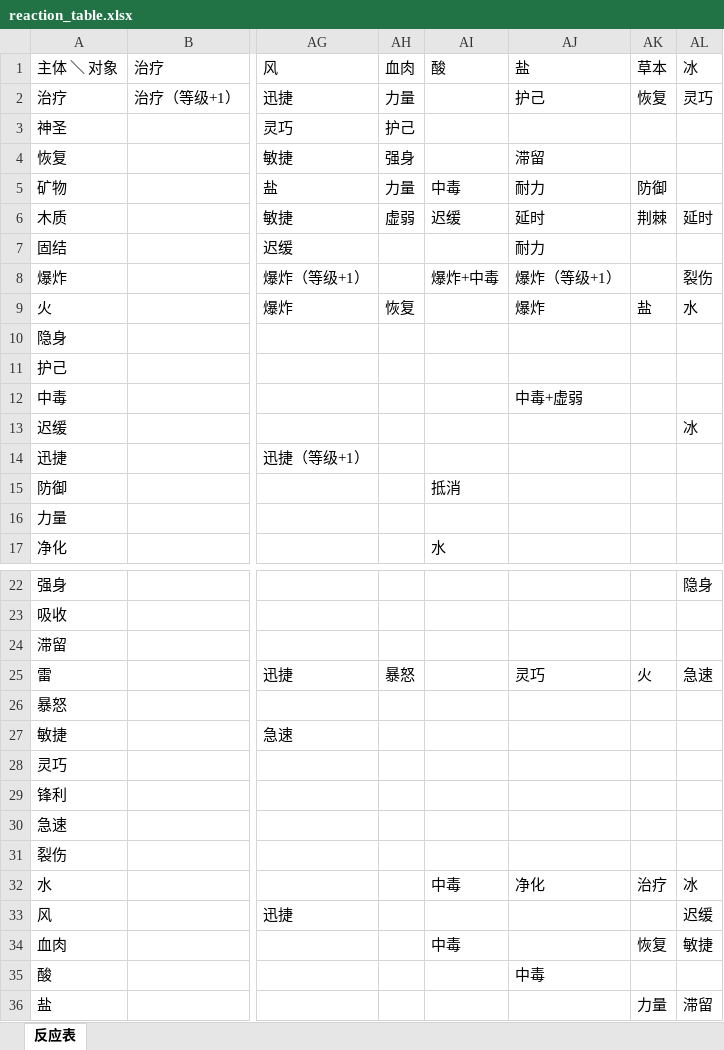
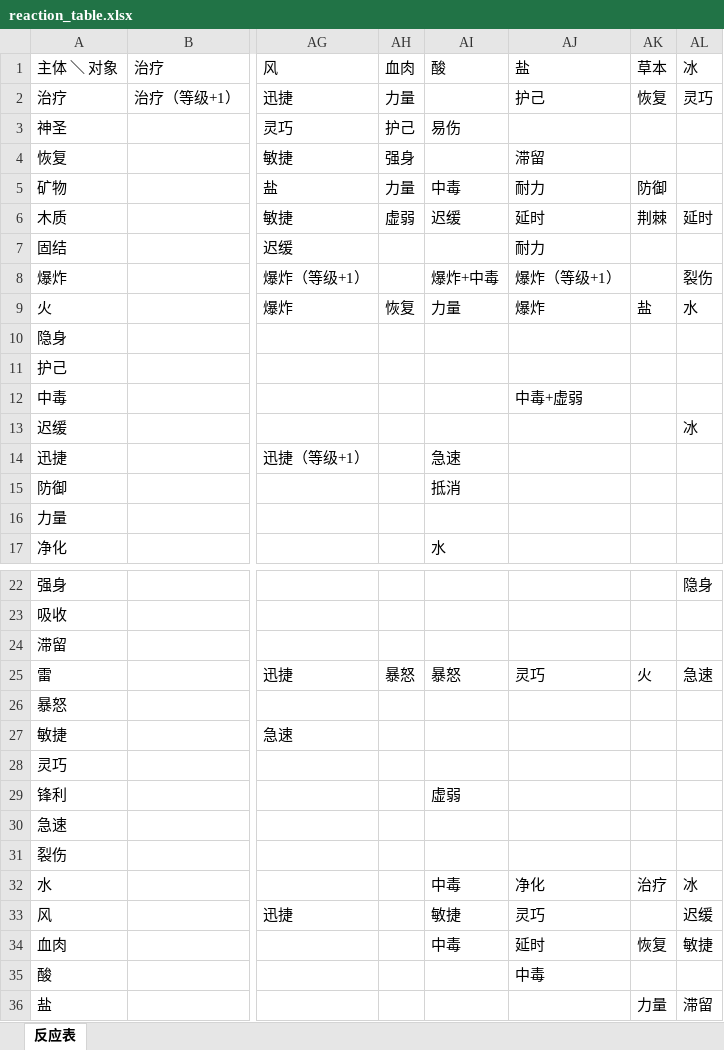
Before and after one commit to tabew/Project_YongXian, an Excel workbook: assets/reaction_table.xlsx, sheet 反应表, drawn as a sheet; only a part is shown, gaps mark what is left out; values as stored, in another font and other column widths than the file's, no cell formats; the diff names each change by its address in the sheet, - before the commit and + after, or states it on an @@ line.

```diff
--- a/assets/reaction_table.xlsx (sheet 反应表)
+++ b/assets/reaction_table.xlsx (sheet 反应表)
-AI3 (酸): (empty)
+AI3 (酸): 易伤
-AI9 (酸): (empty)
+AI9 (酸): 力量
-AI14 (酸): (empty)
+AI14 (酸): 急速
-AI25 (酸): (empty)
+AI25 (酸): 暴怒
-AI29 (酸): (empty)
+AI29 (酸): 虚弱
-AI33 (酸): (empty)
+AI33 (酸): 敏捷
-AJ33 (盐): (empty)
+AJ33 (盐): 灵巧
-AJ34 (盐): (empty)
+AJ34 (盐): 延时
```
Also changed, not shown: cell formats, assets/attribute_table.xlsx, assets/materials_table.xlsx, 36 other files.
